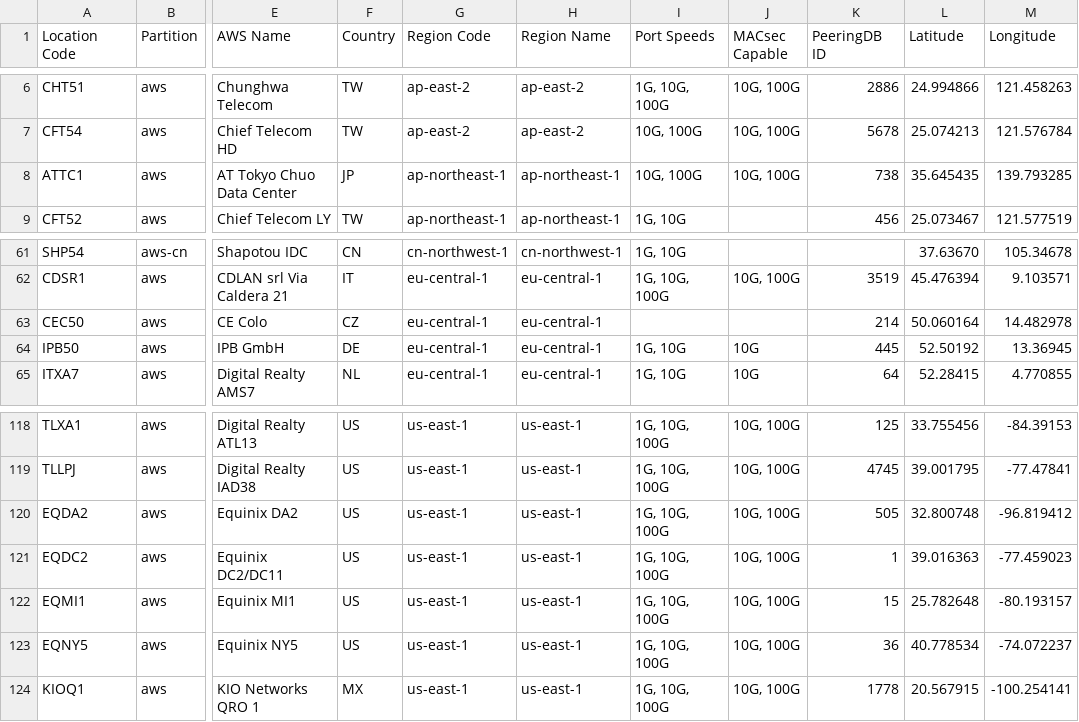
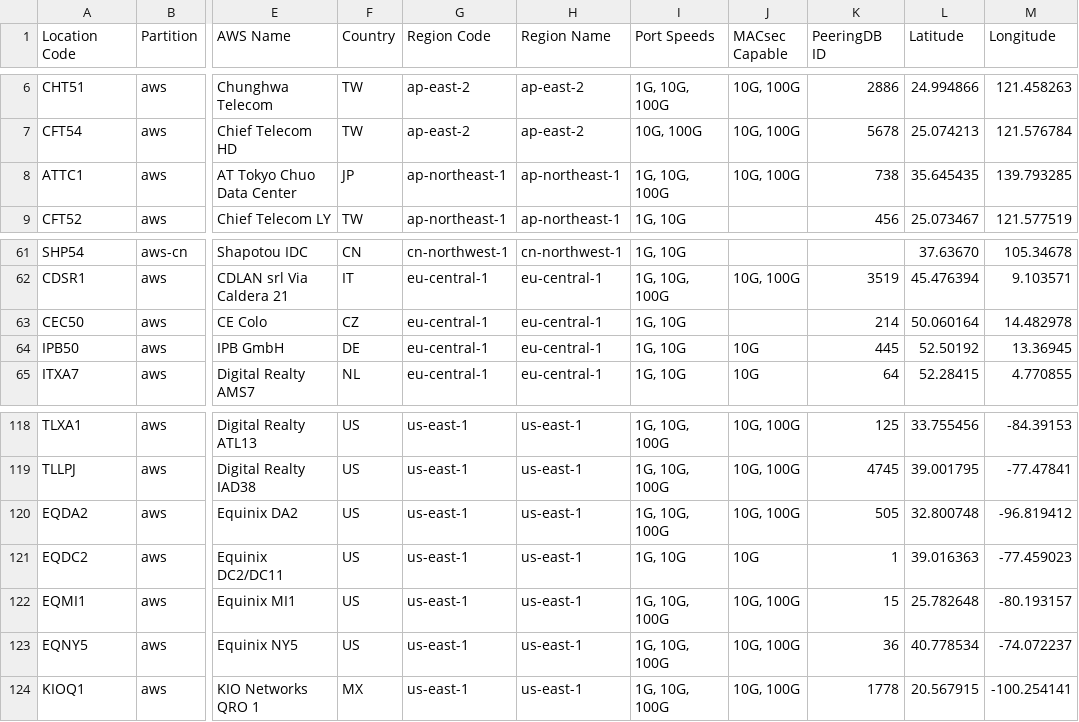
Before and after one commit to chriselsen/dx-location-details, a CSV file: output/DX_LOCATIONS.csv, drawn as a sheet; only a part is shown, gaps mark what is left out; the diff names each change by its address in the sheet, - before the commit and + after, or states it on an @@ line.

```diff
--- a/output/DX_LOCATIONS.csv
+++ b/output/DX_LOCATIONS.csv
-I8 (Port Speeds): 10G, 100G
+I8 (Port Speeds): 1G, 10G, 100G
-I63 (Port Speeds): (empty)
+I63 (Port Speeds): 1G, 10G
-I121 (Port Speeds): 1G, 10G, 100G
+I121 (Port Speeds): 1G, 10G
-J121 (MACsec Capable): 10G, 100G
+J121 (MACsec Capable): 10G
```
Also changed, not shown: 4 other files.
